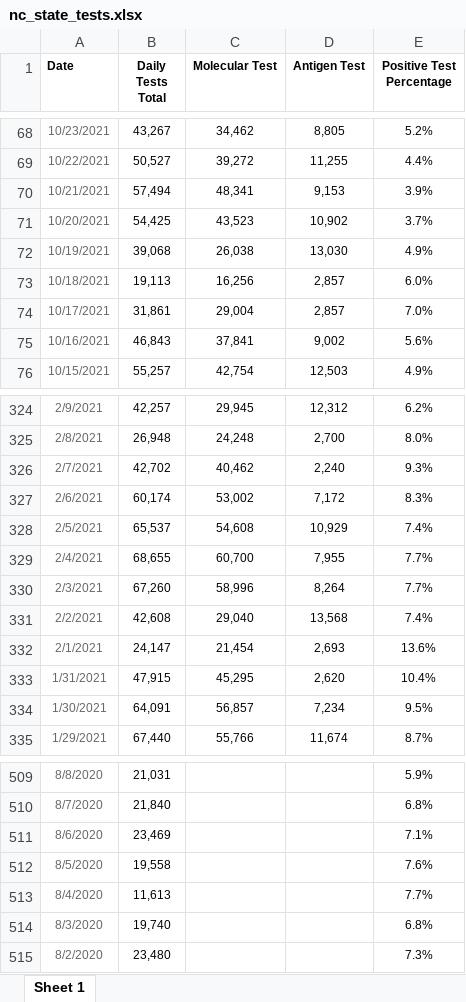
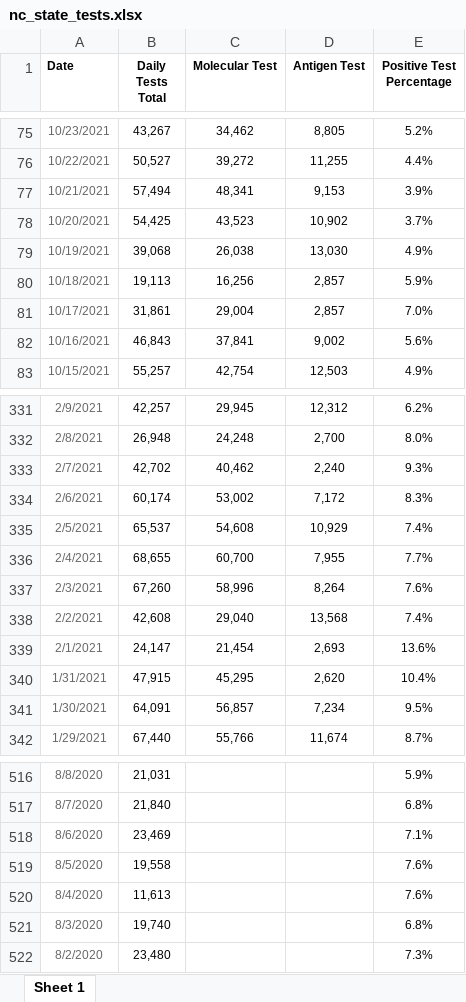
Before and after one commit to vermavikrant26/covid_data, an Excel workbook: nc_state_tests.xlsx, sheet Sheet 1, drawn as a sheet; only a part is shown, gaps mark what is left out; values as stored, in another font and other column widths than the file's, no borders; addresses are those after the commit; the diff covers the shown part only; the diff names each change by its address in the sheet, - before the commit and + after, or states it on an @@ line.

```diff
--- a/nc_state_tests.xlsx (sheet Sheet 1)
+++ b/nc_state_tests.xlsx (sheet Sheet 1)
-E80 (Positive Test Percentage): 6.0%
+E80 (Positive Test Percentage): 5.9%
-E337 (Positive Test Percentage): 7.7%
+E337 (Positive Test Percentage): 7.6%
-E520 (Positive Test Percentage): 7.7%
+E520 (Positive Test Percentage): 7.6%
```
Also changed, not shown: 7 added rows and 167 edited cells elsewhere in this sheet, nc_state_cases_deaths.xlsx.
